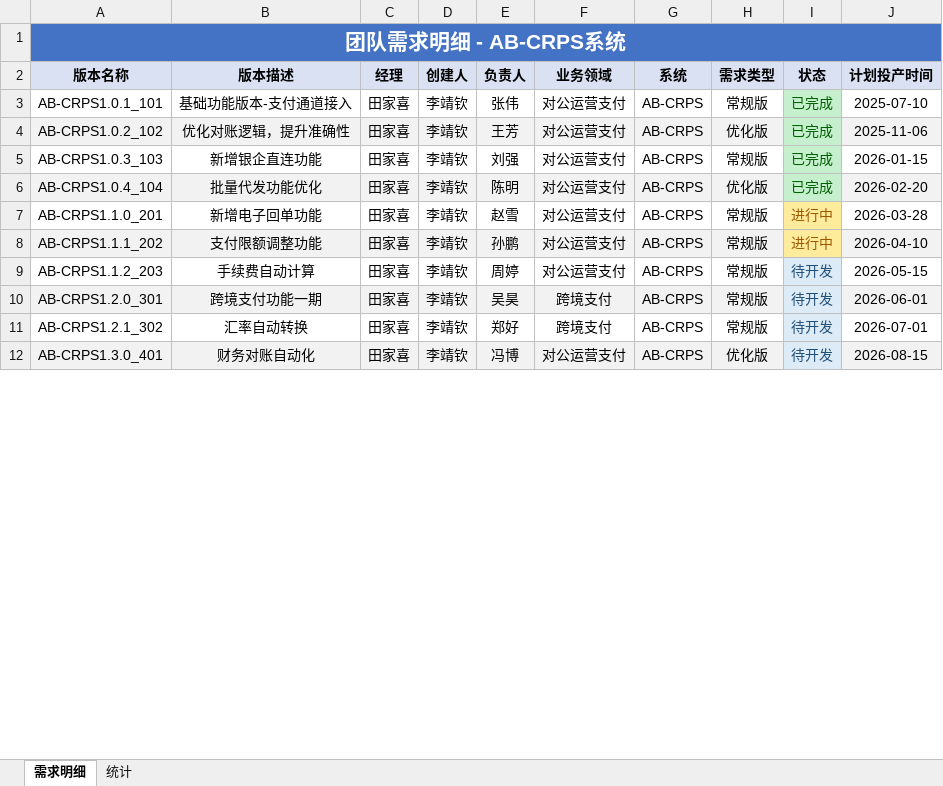
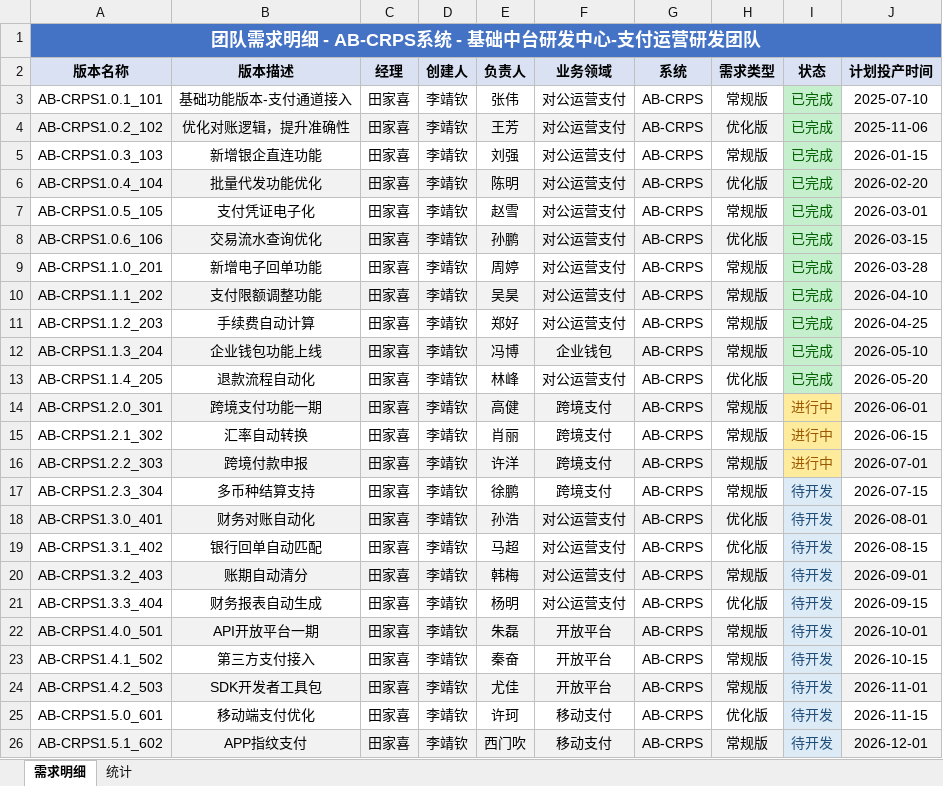
Before and after one commit to giassking8109-del/jyclaw327, an Excel workbook: 团队需求明细.xlsx, sheet 需求明细, drawn as a sheet; only a part is shown; values as stored, in another font and other column widths than the file's, no borders; addresses are those after the commit; the diff covers the shown part only; the diff names each change by its address in the sheet, - before the commit and + after, or states it on an @@ line.

Commit message:
扩展到36条需求数据

```diff
--- a/团队需求明细.xlsx (sheet 需求明细)
+++ b/团队需求明细.xlsx (sheet 需求明细)
-A1 (版本名称): 团队需求明细 - AB-CRPS系统
+A1 (版本名称): 团队需求明细 - AB-CRPS系统 - 基础中台研发中心-支付运营研发团队
@@ A1 text size: smaller @@
+row 7: AB-CRPS1.0.5_105 | 支付凭证电子化 | 田家喜 | 李靖钦 | 赵雪 | 对公运营支付 | AB-CRPS | 常规版 | 已完成 | 2026-03-01
+row 8: AB-CRPS1.0.6_106 | 交易流水查询优化 | 田家喜 | 李靖钦 | 孙鹏 | 对公运营支付 | AB-CRPS | 优化版 | 已完成 | 2026-03-15
-E9 (负责人): 赵雪
+E9 (负责人): 周婷
-I9:I10 (状态): 进行中
+I9:I10 (状态): 已完成
@@ I9:I10 fill: #FFEB9C → #C6EFCE, text colour: #9C5700 → #006100 @@
-E10 (负责人): 孙鹏
+E10 (负责人): 吴昊
-E11 (负责人): 周婷
+E11 (负责人): 郑好
-I11 (状态): 待开发
+I11 (状态): 已完成
@@ I11 fill: #DDEBF7 → #C6EFCE, text colour: #1F4E79 → #006100 @@
-J11 (计划投产时间): 2026-05-15
+J11 (计划投产时间): 2026-04-25
+row 12: AB-CRPS1.1.3_204 | 企业钱包功能上线 | 田家喜 | 李靖钦 | 冯博 | 企业钱包 | AB-CRPS | 常规版 | 已完成 | 2026-05-10
+row 13: AB-CRPS1.1.4_205 | 退款流程自动化 | 田家喜 | 李靖钦 | 林峰 | 对公运营支付 | AB-CRPS | 优化版 | 已完成 | 2026-05-20
-E14 (负责人): 吴昊
+E14 (负责人): 高健
-I14:I15 (状态): 待开发
+I14:I15 (状态): 进行中
@@ I14:I15 fill: #DDEBF7 → #FFEB9C, text colour: #1F4E79 → #9C5700 @@
-E15 (负责人): 郑好
+E15 (负责人): 肖丽
-J15 (计划投产时间): 2026-07-01
+J15 (计划投产时间): 2026-06-15
+row 16: AB-CRPS1.2.2_303 | 跨境付款申报 | 田家喜 | 李靖钦 | 许洋 | 跨境支付 | AB-CRPS | 常规版 | 进行中 | 2026-07-01
+row 17: AB-CRPS1.2.3_304 | 多币种结算支持 | 田家喜 | 李靖钦 | 徐鹏 | 跨境支付 | AB-CRPS | 常规版 | 待开发 | 2026-07-15
-E18 (负责人): 冯博
+E18 (负责人): 孙浩
-J18 (计划投产时间): 2026-08-15
+J18 (计划投产时间): 2026-08-01
+row 19: AB-CRPS1.3.1_402 | 银行回单自动匹配 | 田家喜 | 李靖钦 | 马超 | 对公运营支付 | AB-CRPS | 优化版 | 待开发 | 2026-08-15
+row 20: AB-CRPS1.3.2_403 | 账期自动清分 | 田家喜 | 李靖钦 | 韩梅 | 对公运营支付 | AB-CRPS | 常规版 | 待开发 | 2026-09-01
+row 21: AB-CRPS1.3.3_404 | 财务报表自动生成 | 田家喜 | 李靖钦 | 杨明 | 对公运营支付 | AB-CRPS | 优化版 | 待开发 | 2026-09-15
+row 22: AB-CRPS1.4.0_501 | API开放平台一期 | 田家喜 | 李靖钦 | 朱磊 | 开放平台 | AB-CRPS | 常规版 | 待开发 | 2026-10-01
+row 23: AB-CRPS1.4.1_502 | 第三方支付接入 | 田家喜 | 李靖钦 | 秦奋 | 开放平台 | AB-CRPS | 常规版 | 待开发 | 2026-10-15
+row 24: AB-CRPS1.4.2_503 | SDK开发者工具包 | 田家喜 | 李靖钦 | 尤佳 | 开放平台 | AB-CRPS | 常规版 | 待开发 | 2026-11-01
+row 25: AB-CRPS1.5.0_601 | 移动端支付优化 | 田家喜 | 李靖钦 | 许珂 | 移动支付 | AB-CRPS | 优化版 | 待开发 | 2026-11-15
+row 26: AB-CRPS1.5.1_602 | APP指纹支付 | 田家喜 | 李靖钦 | 西门吹 | 移动支付 | AB-CRPS | 常规版 | 待开发 | 2026-12-01
```
Also changed, not shown: 7 added rows, 12 edited cells and cell formats elsewhere in this sheet, sheet 统计.
